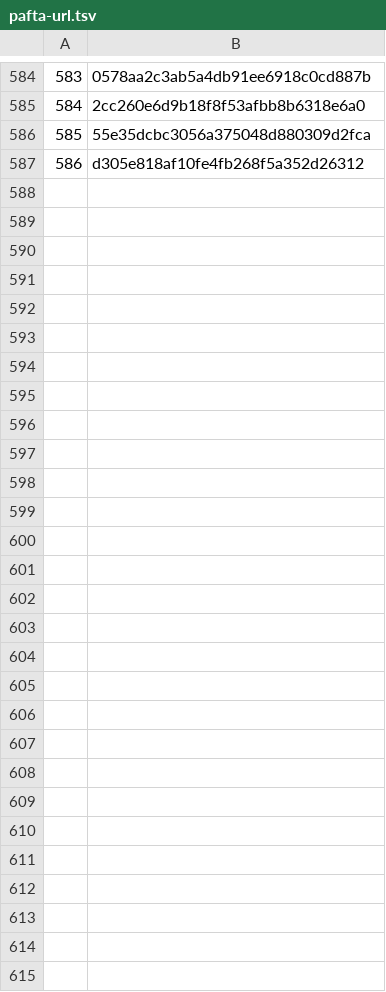
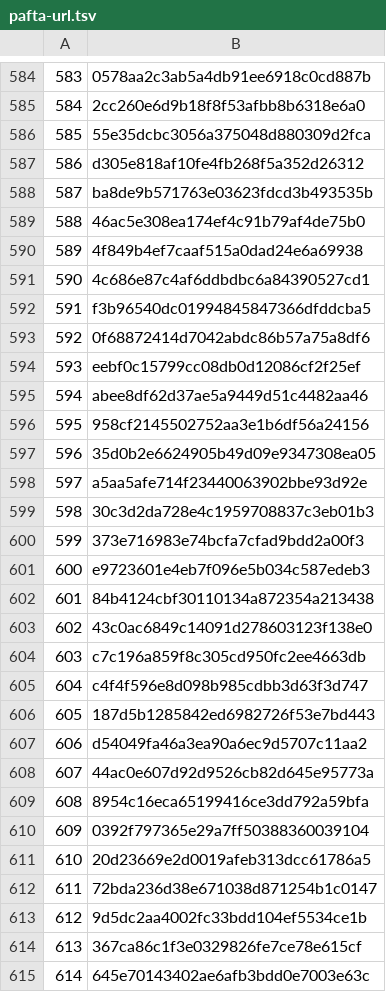
Before and after one commit to occiftci-ux/artvela-site, a TSV file: araclar/lebriz/onizleme/pafta-url.tsv, drawn as a sheet; only a part is shown, gaps mark what is left out; the diff names each change by its address in the sheet, - before the commit and + after, or states it on an @@ line.

```diff
--- a/araclar/lebriz/onizleme/pafta-url.tsv
+++ b/araclar/lebriz/onizleme/pafta-url.tsv
+row 588: 587 | ba8de9b571763e03623fdcd3b493535b
+row 589: 588 | 46ac5e308ea174ef4c91b79af4de75b0
+row 590: 589 | 4f849b4ef7caaf515a0dad24e6a69938
+row 591: 590 | 4c686e87c4af6ddbdbc6a84390527cd1
+row 592: 591 | f3b96540dc01994845847366dfddcba5
+row 593: 592 | 0f68872414d7042abdc86b57a75a8df6
+row 594: 593 | eebf0c15799cc08db0d12086cf2f25ef
+row 595: 594 | abee8df62d37ae5a9449d51c4482aa46
+row 596: 595 | 958cf2145502752aa3e1b6df56a24156
+row 597: 596 | 35d0b2e6624905b49d09e9347308ea05
+row 598: 597 | a5aa5afe714f23440063902bbe93d92e
+row 599: 598 | 30c3d2da728e4c1959708837c3eb01b3
+row 600: 599 | 373e716983e74bcfa7cfad9bdd2a00f3
+row 601: 600 | e9723601e4eb7f096e5b034c587edeb3
+row 602: 601 | 84b4124cbf30110134a872354a213438
+row 603: 602 | 43c0ac6849c14091d278603123f138e0
+row 604: 603 | c7c196a859f8c305cd950fc2ee4663db
+row 605: 604 | c4f4f596e8d098b985cdbb3d63f3d747
+row 606: 605 | 187d5b1285842ed6982726f53e7bd443
+row 607: 606 | d54049fa46a3ea90a6ec9d5707c11aa2
+row 608: 607 | 44ac0e607d92d9526cb82d645e95773a
+row 609: 608 | 8954c16eca65199416ce3dd792a59bfa
+row 610: 609 | 0392f797365e29a7ff50388360039104
+row 611: 610 | 20d23669e2d0019afeb313dcc61786a5
+row 612: 611 | 72bda236d38e671038d871254b1c0147
+row 613: 612 | 9d5dc2aa4002fc33bdd104ef5534ce1b
+row 614: 613 | 367ca86c1f3e0329826fe7ce78e615cf
+row 615: 614 | 645e70143402ae6afb3bdd0e7003e63c
```
